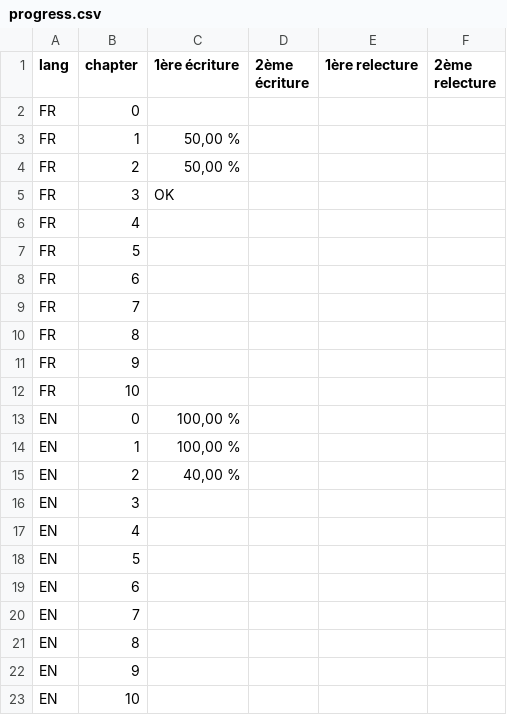
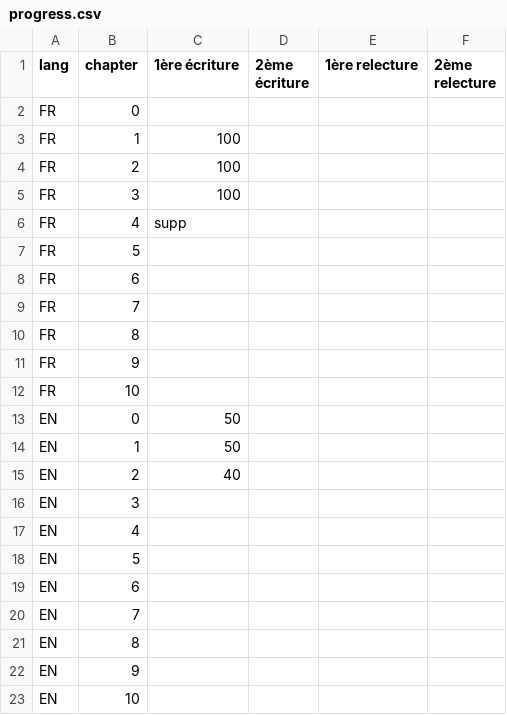
Before and after one commit to grabberhamster812/api_on_rails, a CSV file: progress.csv, drawn as a sheet.

Commit message:
Finish chapter 1-3 FR

```diff
--- a/progress.csv
+++ b/progress.csv
@@ -2,6 +2,6 @@ lang	chapter	1ère écriture	2ème écriture	1ère relecture	2ème relecture
 FR	0				
-FR	1	50,00 %			
-FR	2	50,00 %			
-FR	3	OK			
-FR	4	 			
+FR	1	100			
+FR	2	100			
+FR	3	100			
+FR	4	supp			
 FR	5				
@@ -12,5 +12,5 @@ FR	9
 FR	10				
-EN	0	100,00 %			
-EN	1	100,00 %			
-EN	2	40,00 %			
+EN	0	50			
+EN	1	50			
+EN	2	40			
 EN	3				
```
Also changed, not shown: 6 other files.
